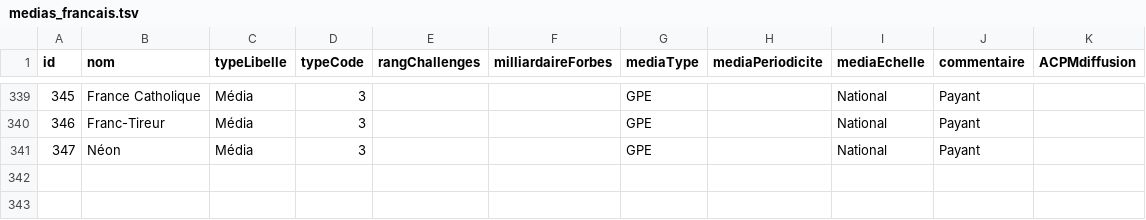
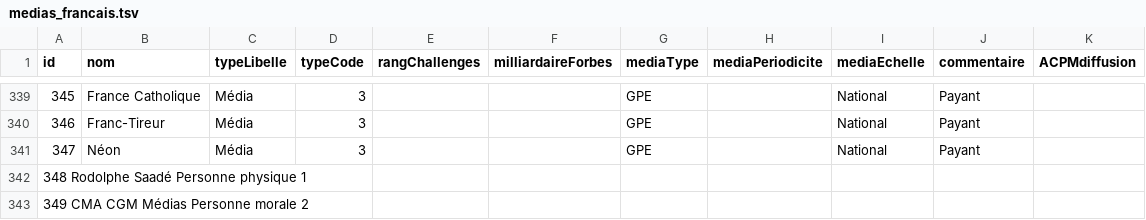
Before and after one commit to mdiplo/Medias_francais, a TSV file: medias_francais.tsv, drawn as a sheet; only a part is shown, gaps mark what is left out; the diff names each change by its address in the sheet, - before the commit and + after, or states it on an @@ line.

Commit message:
Update medias_francais.tsv
Ajout de Rodolphe Saadé et CMA CGM Médias.

```diff
--- a/medias_francais.tsv
+++ b/medias_francais.tsv
+row 342: 348 Rodolphe Saadé Personne physique 1
+row 343: 349 CMA CGM Médias Personne morale 2
```
